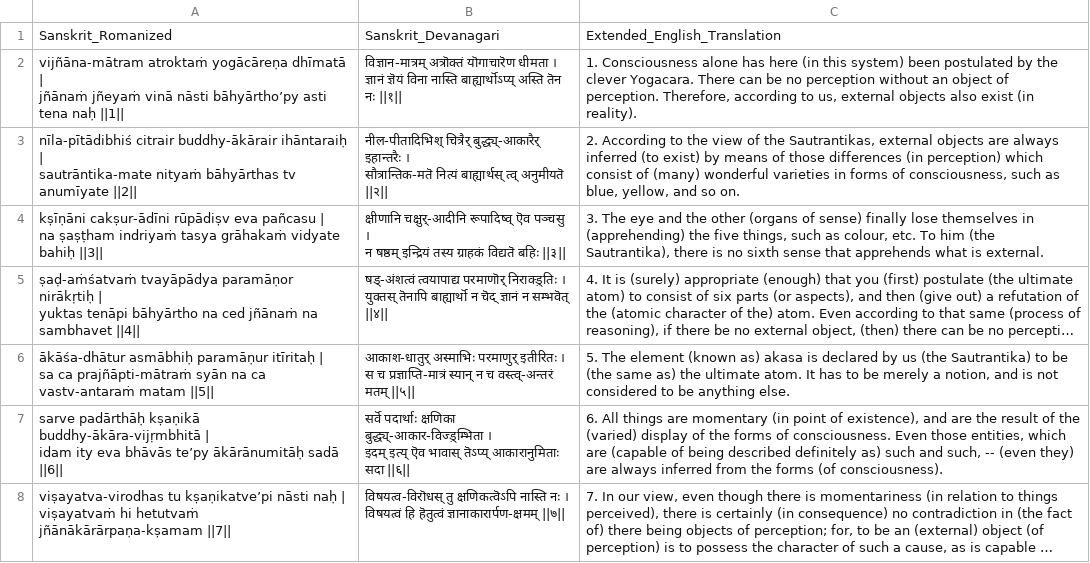
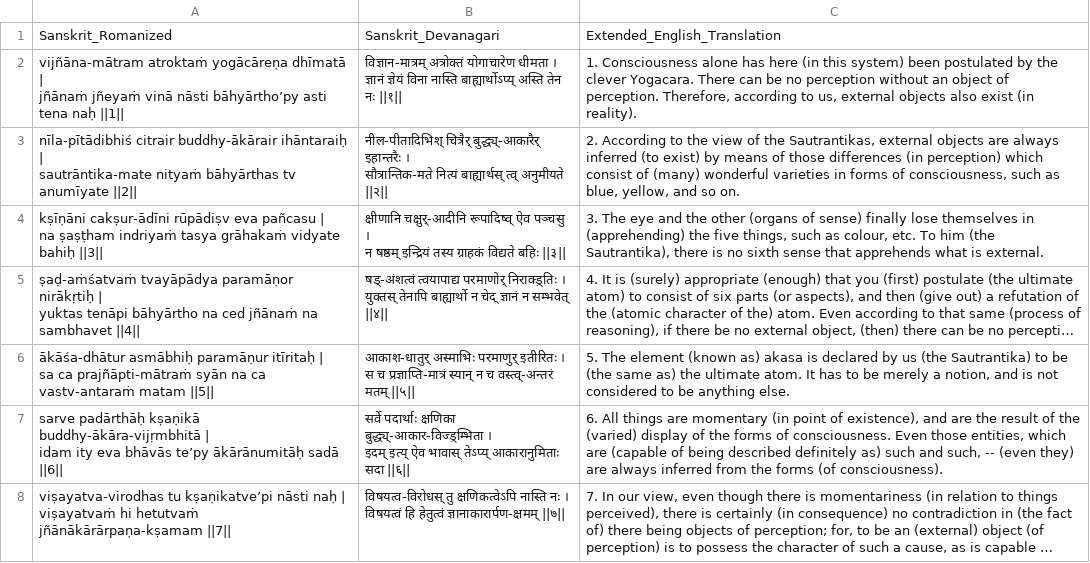
Before and after one commit to GokulNC/Sarva-Siddhanta-Sangraha, a CSV file: data/3.3-Sautrantika.csv, drawn as a sheet; long unchanged cells end in …; ↵ is a line break in a cell; the diff names each change by its address in the sheet, - before the commit and + after, or states it on an @@ line.

```diff
--- a/data/3.3-Sautrantika.csv
+++ b/data/3.3-Sautrantika.csv
-B2: विज्ञान-मात्रम् अत्रॊक्तं यॊगाचारॆण धीमता । ↵ ज्ञानं ज्ञॆयं विना नास्ति बाह्यार्थॊऽप्य् अस्ति तॆन नः ||१||
+B2: विज्ञान-मात्रम् अत्रोक्तं योगाचारेण धीमता । ↵ ज्ञानं ज्ञेयं विना नास्ति बाह्यार्थोऽप्य् अस्ति तेन नः ||१||
-B3: …इहान्तरैः । ↵ सौत्रान्तिक-मतॆ नित्यं बाह्यार्थस् त्व् अनुमीयतॆ ||२||
+B3: …इहान्तरैः । ↵ सौत्रान्तिक-मते नित्यं बाह्यार्थस् त्व् अनुमीयते ||२||
-B4: …चक्षुर्-आदीनि रूपादिष्व् ऎव पञ्चसु । ↵ न षष्ठम् इन्द्रियं तस्य ग्राहकं विद्यतॆ बहिः ||३||
+B4: …चक्षुर्-आदीनि रूपादिष्व् ऐव पञ्चसु । ↵ न षष्ठम् इन्द्रियं तस्य ग्राहकं विद्यते बहिः ||३||
-B5: षड्-अंशत्वं त्वयापाद्य परमाणॊर् निराक्ड़्तिः । ↵ युक्तस् तॆनापि बाह्यार्थॊ न चॆद् ज्ञानं न सम्भवॆत् ||४||
+B5: षड्-अंशत्वं त्वयापाद्य परमाणोर् निराक्ड़्तिः । ↵ युक्तस् तेनापि बाह्यार्थो न चेद् ज्ञानं न सम्भवेत् ||४||
-B7: सर्वॆ पदार्थाः क्षणिका बुद्ध्य्-आकार-विज्ड़्म्भिता । ↵ इदम् इत्य् ऎव भावास् तॆऽप्य् आकारानुमिताः सदा…
+B7: सर्वे पदार्थाः क्षणिका बुद्ध्य्-आकार-विज्ड़्म्भिता । ↵ इदम् इत्य् ऐव भावास् तेऽप्य् आकारानुमिताः सदा…
-B8: विषयत्व-विरॊधस् तु क्षणिकत्वॆऽपि नास्ति नः । ↵ विषयत्वं हि हॆतुत्वं ज्ञानाकारार्पण-क्षमम् ||७||
+B8: विषयत्व-विरोधस् तु क्षणिकत्वेऽपि नास्ति नः । ↵ विषयत्वं हि हेतुत्वं ज्ञानाकारार्पण-क्षमम् ||७||
```
Also changed, not shown: data/1-Lokayata.csv, data/2-Arhata.csv, 4 other files.
